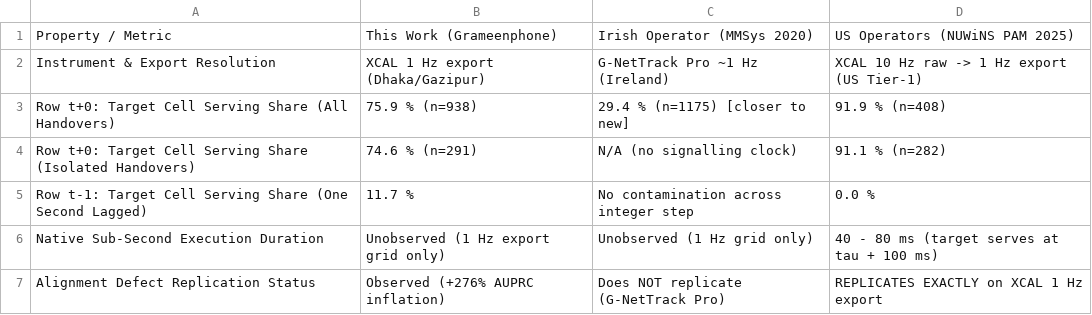
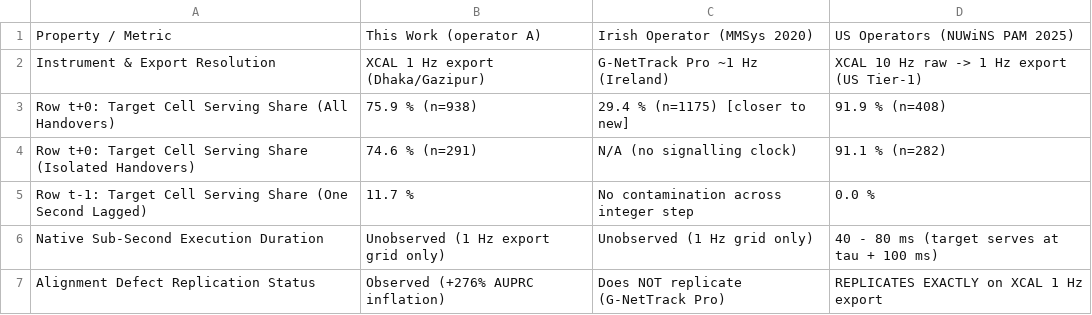
Before and after one commit to SS-Abeer13/Handover-Prediction-Thesis, a CSV file: pipeline/reports_rev/tables/c9ext_cross_instrument_synthesis.csv, drawn as a sheet.

Commit message:
Journal preparation: Paper B manuscript, reviewer fixes, operator anonymisation, release metadata
- paper/: journal manuscript reframed around the timestamp-alignment audit (elsarticle, 11 pp + highlights)
- Thesis: four-campaign LOCO labelled exploratory (Campaign 4 not blind to the alignment repair); Shafi et al. dataset described as a same-institution replication
- Supervisor name corrected to Mohammad; ref63 full author list
- Code and derived tables: operator names and PLMN codes replaced by operator A / operator B (stage28, stage32, signalling.py)
- Fig. 5.1(f) title: the cliff is an inferred logging characteristic, not a measured delay
- README rewritten with current (post-audit) results; pipeline README marked as describing the retracted v1 study
- CITATION.cff and .zenodo.json for the archived release

```diff
--- a/pipeline/reports_rev/tables/c9ext_cross_instrument_synthesis.csv
+++ b/pipeline/reports_rev/tables/c9ext_cross_instrument_synthesis.csv
@@ -1,2 +1,2 @@
-Property / Metric,This Work (Grameenphone),Irish Operator (MMSys 2020),US Operators (NUWiNS PAM 2025)
+Property / Metric,This Work (operator A),Irish Operator (MMSys 2020),US Operators (NUWiNS PAM 2025)
 Instrument & Export Resolution,XCAL 1 Hz export (Dhaka/Gazipur),G-NetTrack Pro ~1 Hz (Ireland),XCAL 10 Hz raw -> 1 Hz export (US Tier-1)
```
Also changed, not shown: pipeline/second_operator/reports/tables/c15_handover_completion.csv, pipeline/second_operator/reports/tables/c1_dataset_sessions.csv, 45 other files.
